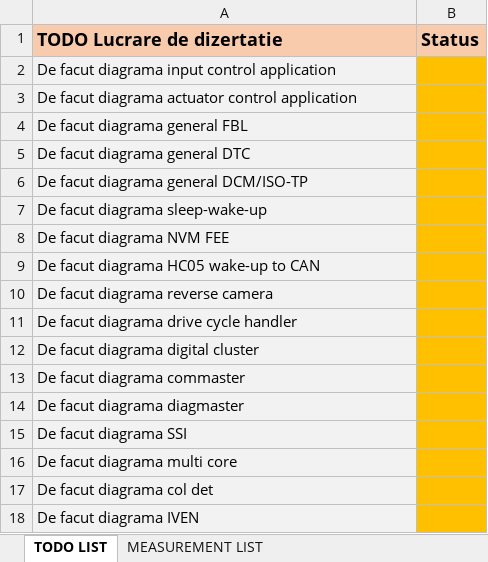
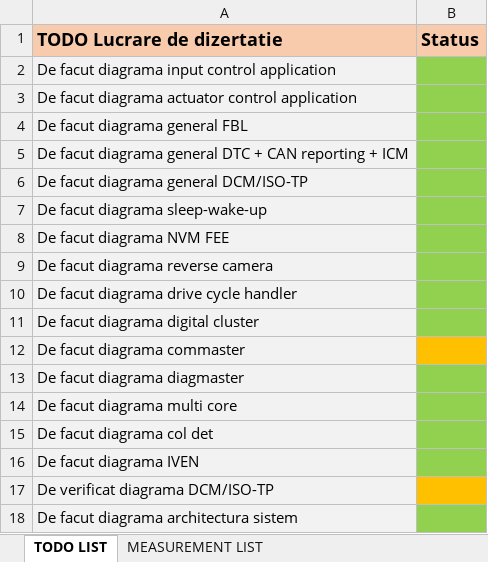
Before and after one commit to popadaniel7/F93M8, an Excel workbook: Documentation/LOP.xlsx, sheet TODO LIST, drawn as a sheet; values as stored, in another font and other column widths than the file's, no borders; removed rows and columns are numbered as before the commit, all else as after; the diff names each change by its address in the sheet, - before the commit and + after, or states it on an @@ line.

Commit message:
29 Documentation

```diff
--- a/Documentation/LOP.xlsx (sheet TODO LIST)
+++ b/Documentation/LOP.xlsx (sheet TODO LIST)
-B2:B8 fill: #FFC000
+B2:B8 fill: #92D050
-A5 (TODO Lucrare de dizertatie): De facut diagrama general DTC
+A5 (TODO Lucrare de dizertatie): De facut diagrama general DTC + CAN reporting + ICM
-row 9: De facut diagrama HC05 wake-up to CAN
-B9:B11 fill: #FFC000
+B9:B11 fill: #92D050
-B13 fill: #FFC000
+B13 fill: #92D050
-row 15: De facut diagrama SSI
-B14:B16 fill: #FFC000
+B14:B16 fill: #92D050
+row 17: De verificat diagrama DCM/ISO-TP
+row 18: De facut diagrama architectura sistem
```
Also changed, not shown: 41 other files.
